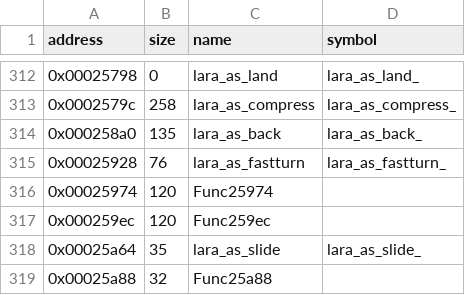
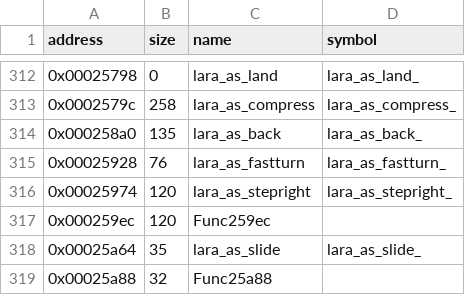
Before and after one commit to LostArtefacts/tr01, a CSV file: config/symbols.csv, drawn as a sheet; only a part is shown, gaps mark what is left out.

Commit message:
Decompile lara_as_stepright (0x25974)

```diff
--- a/config/symbols.csv
+++ b/config/symbols.csv
@@ -315,3 +315,3 @@ address,size,name,symbol
 0x00025928,76,lara_as_fastturn,lara_as_fastturn_
-0x00025974,120,Func25974,
+0x00025974,120,lara_as_stepright,lara_as_stepright_
 0x000259ec,120,Func259ec,
```
Also changed, not shown: 2 other files.
